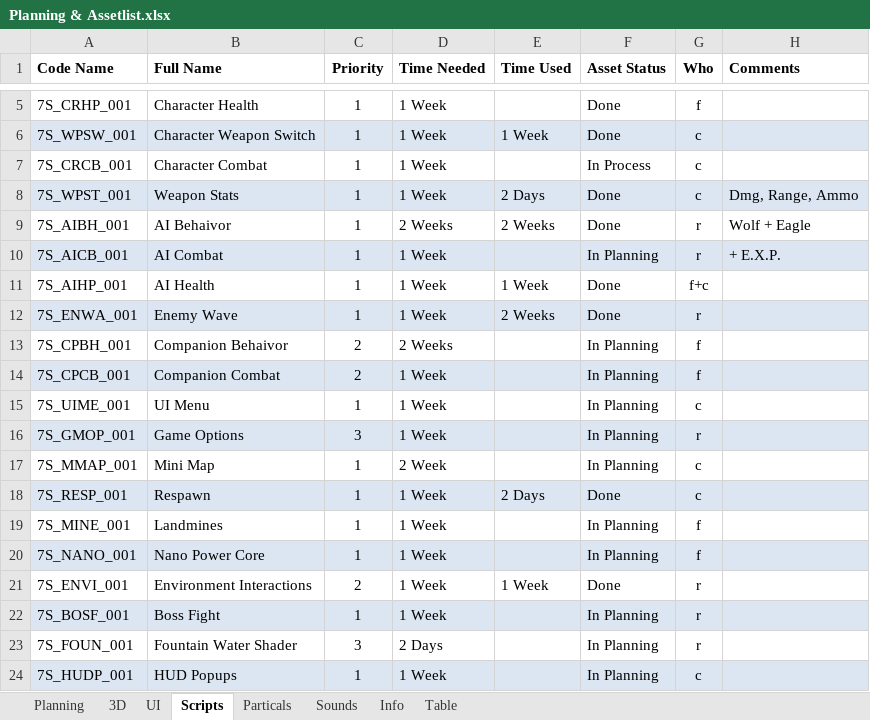
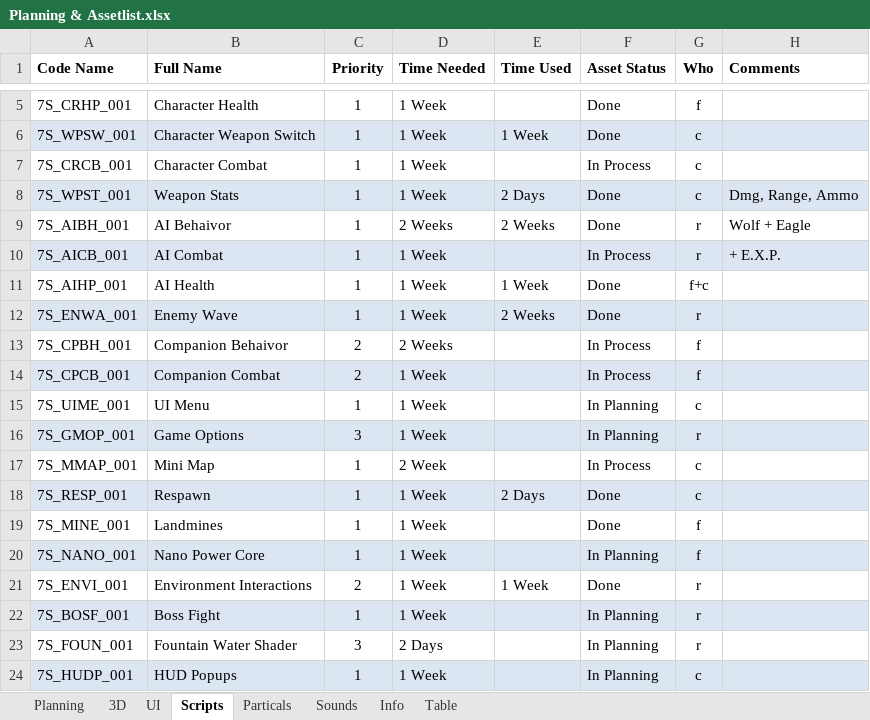
Before and after one commit to blackhol/Order66, an Excel workbook: Planning & Assetlist.xlsx, sheet Scripts, drawn as a sheet; only a part is shown, gaps mark what is left out; values as stored, in another font and other column widths than the file's, no borders; the diff names each change by its address in the sheet, - before the commit and + after, or states it on an @@ line.

Commit message:
Planning Update

```diff
--- a/Planning & Assetlist.xlsx (sheet Scripts)
+++ b/Planning & Assetlist.xlsx (sheet Scripts)
-F10 (Asset Status): In Planning
+F10 (Asset Status): In Process
-F13:F14 (Asset Status): In Planning
+F13:F14 (Asset Status): In Process
-F17 (Asset Status): In Planning
+F17 (Asset Status): In Process
-F19 (Asset Status): In Planning
+F19 (Asset Status): Done
```
Also changed, not shown: sheet Planning, sheet Particals, sheet 3D.
